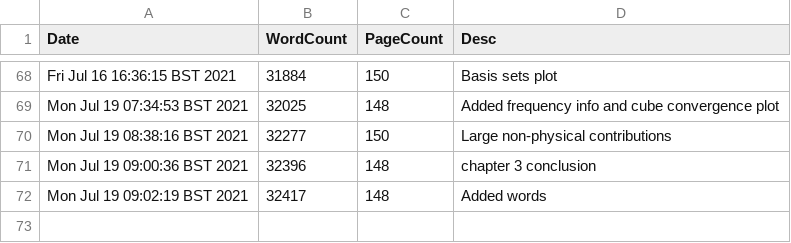
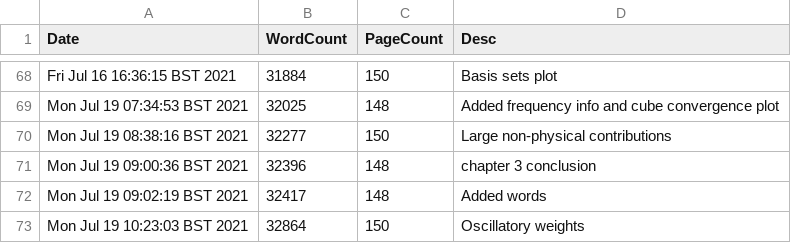
Before and after one commit to pc559/thesis, a CSV file: word_counts.csv, drawn as a sheet; only a part is shown, gaps mark what is left out; the diff names each change by its address in the sheet, - before the commit and + after, or states it on an @@ line.

Commit message:
Oscillatory weights

```diff
--- a/word_counts.csv
+++ b/word_counts.csv
+row 73: Mon Jul 19 10:23:03 BST 2021 | 32864 | 150 | Oscillatory weights
```
Also changed, not shown: 2 other files.
